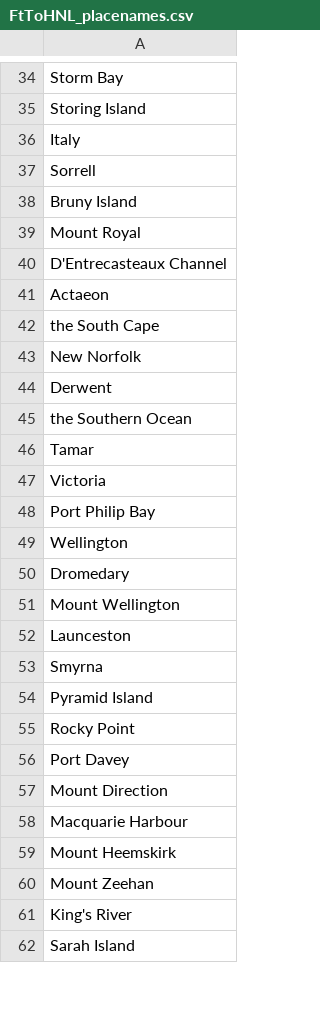
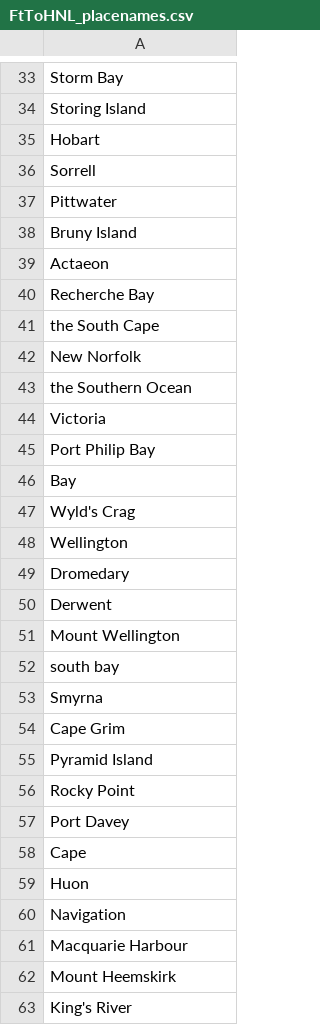
Before and after one commit to Australian-Text-Analytics-Platform/geolocation-tools-workshop, a CSV file: output/FtToHNL_placenames.csv (was ner_output/FtToHNL_placenames.csv), drawn as a sheet; only a part is shown, gaps mark what is left out; the shorter side is filled out with more unchanged rows; the diff covers the shown part only.

```diff
--- a/ner_output/FtToHNL_placenames.csv
+++ b/output/FtToHNL_placenames.csv
@@ -35,20 +34,22 @@ Storm Bay
 Storing Island
-Italy
+Hobart
 Sorrell
+Pittwater
 Bruny Island
-Mount Royal
-D'Entrecasteaux Channel
 Actaeon
+Recherche Bay
 the South Cape
 New Norfolk
-Derwent
 the Southern Ocean
-Tamar
 Victoria
 Port Philip Bay
+Bay
+Wyld's Crag
 Wellington
 Dromedary
+Derwent
 Mount Wellington
-Launceston
+south bay
 Smyrna
+Cape Grim
 Pyramid Island
@@ -56,6 +57,7 @@ Rocky Point
 Port Davey
-Mount Direction
+Cape
+Huon
+Navigation
 Macquarie Harbour
 Mount Heemskirk
-Mount Zeehan
 King's River
```
Also changed, not shown: 17 added rows, 11 removed rows, 5 moved rows and 13 edited cells elsewhere in this file, 6 other files.
